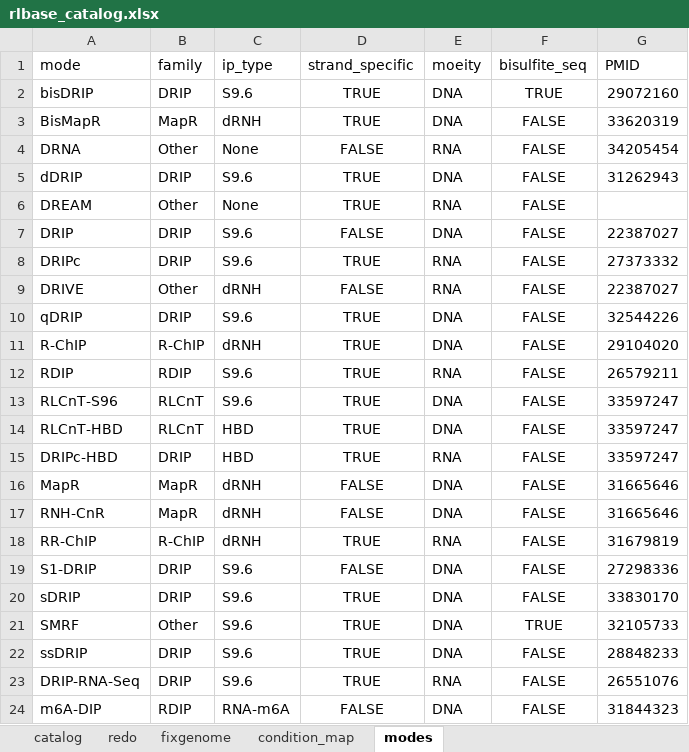
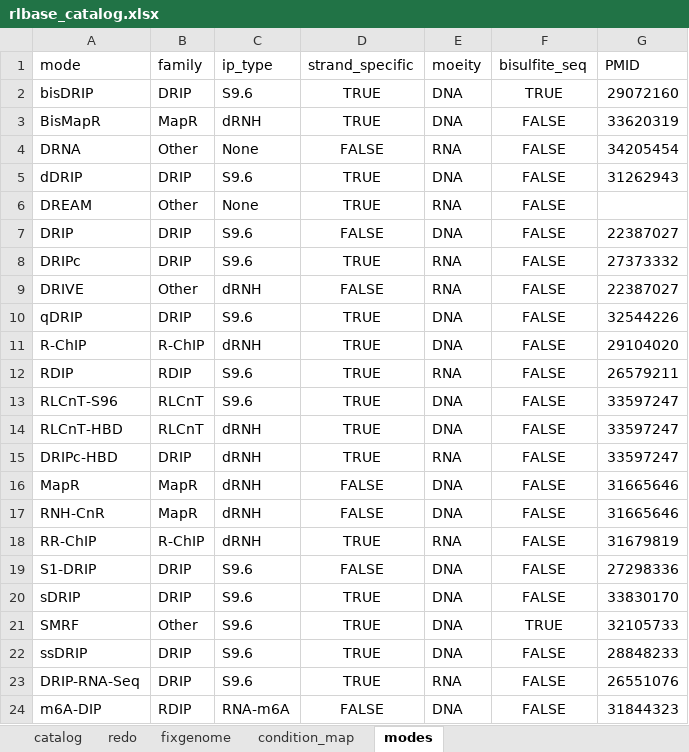
Before and after one commit to Bishop-Laboratory/RLBase-data, an Excel workbook: rlbase-data/rlbase_catalog.xlsx, sheet modes, drawn as a sheet; values as stored, in another font and other column widths than the file's, no borders; table styles not drawn; the diff names each change by its address in the sheet, - before the commit and + after, or states it on an @@ line.

```diff
--- a/rlbase-data/rlbase_catalog.xlsx (sheet modes)
+++ b/rlbase-data/rlbase_catalog.xlsx (sheet modes)
-C14:C15 (ip_type): HBD
+C14:C15 (ip_type): dRNH
```
Also changed, not shown: sheet catalog, sheet redo, 25 other files.
